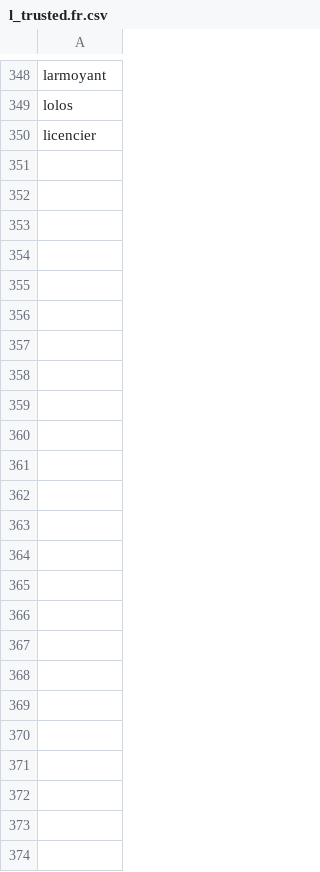
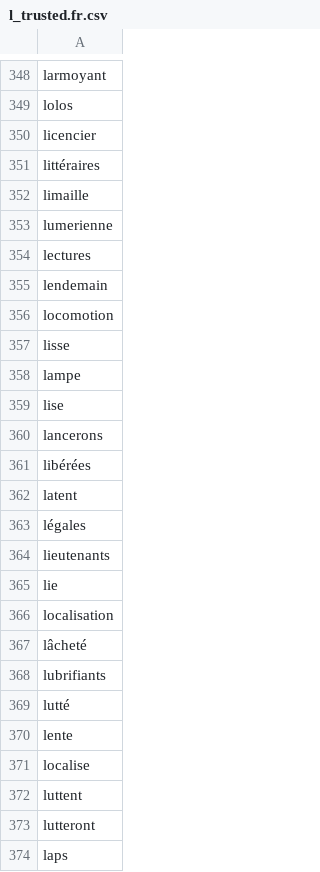
Before and after one commit to adrienbricchi/sub-titles-auto-correct, a CSV file: Resources/StringsMaps/LettersMaps/l_trusted.fr.csv, drawn as a sheet; only a part is shown, gaps mark what is left out.

Commit message:
More resources

```diff
--- a/Resources/StringsMaps/LettersMaps/l_trusted.fr.csv
+++ b/Resources/StringsMaps/LettersMaps/l_trusted.fr.csv
@@ -350 +350,25 @@ lolos
 licencier
+littéraires
+limaille
+lumerienne
+lectures
+lendemain
+locomotion
+lisse
+lampe
+lise
+lancerons
+libérées
+latent
+légales
+lieutenants
+lie
+localisation
+lâcheté
+lubrifiants
+lutté
+lente
+localise
+luttent
+lutteront
+laps
```
Also changed, not shown: Resources/StringsMaps/LettersMaps/I_trusted.eng.csv, Resources/StringsMaps/LettersMaps/I_trusted.fr.csv.
